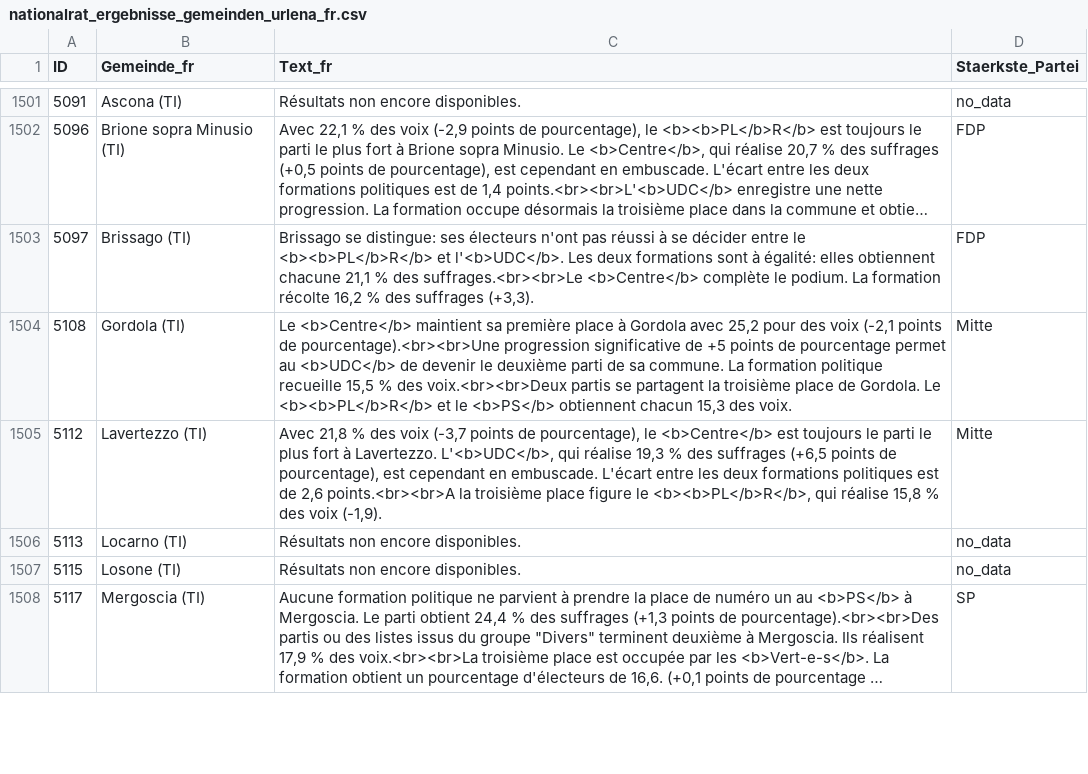
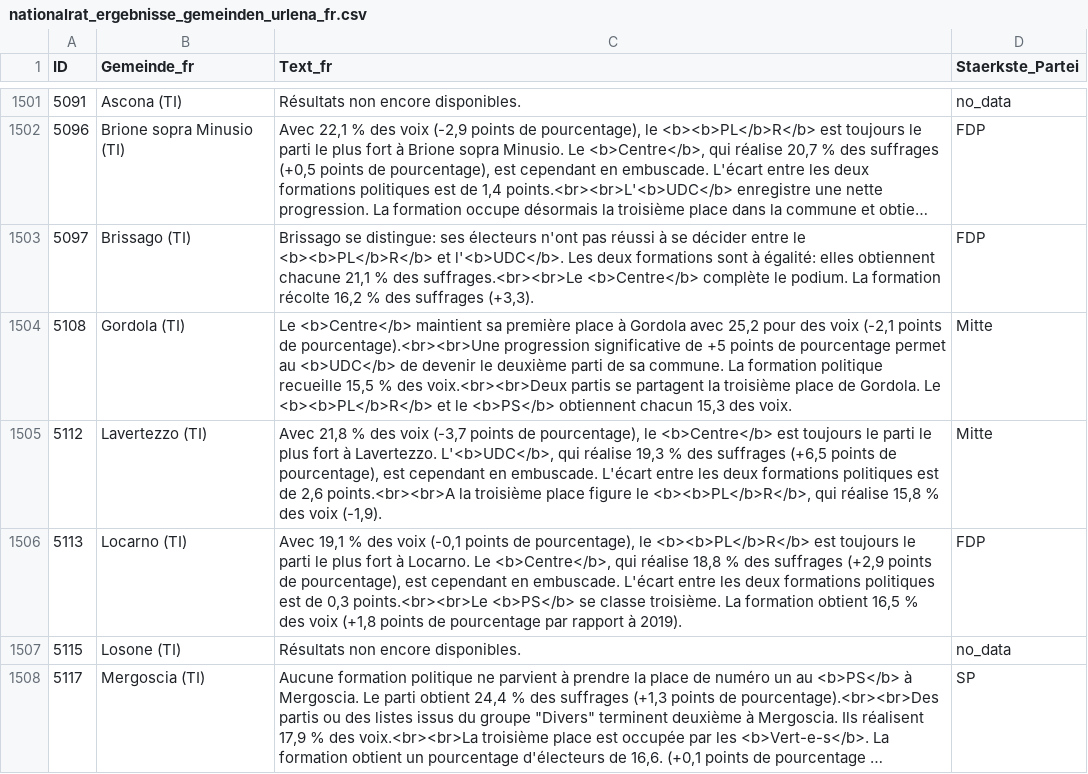
Before and after one commit to awp-finanznachrichten/sda_eidgenoessische_wahlen_datafeed, a CSV file: Output/nationalrat_ergebnisse_gemeinden_urlena_fr.csv, drawn as a sheet; only a part is shown, gaps mark what is left out; long unchanged cells end in …; the diff covers the shown part only.

```diff
--- a/Output/nationalrat_ergebnisse_gemeinden_urlena_fr.csv
+++ b/Output/nationalrat_ergebnisse_gemeinden_urlena_fr.csv
@@ -1505,3 +1505,3 @@
 5112,"Lavertezzo (TI)","Avec 21,8 % des voix (-3,7 points de pourcentage), le <b>Centre</b> est toujours le parti le plus fort à Lavertezzo. L'<b>UDC</b>, qui réalise 19,3 % des suffrages (+6,5 points de pourcentage), est cependant en embuscade. L'écart entre les deux formations politiques est de 2,6 points.<br><br>A la troisième place figure le <b><b>PL</b>R</b>, qui réalise 15,8 % des voix (-1,9).","Mitte"
-5113,"Locarno (TI)","Résultats non encore disponibles.","no_data"
+5113,"Locarno (TI)","Avec 19,1 % des voix (-0,1 points de pourcentage), le <b><b>PL</b>R</b> est toujours le parti le plus fort à Locarno. Le <b>Centre</b>, qui réalise 18,8 % des suffrages (+2,9 points de pourcentage), est cependant en embuscade. L'écart entre les deux formations politiques est de 0,3 points.<br><br>Le <b>PS</b> se classe troisième. La formation obtient 16,5 % des voix (+1,8 points de pourcentage par rapport à 2019).","FDP"
 5115,"Losone (TI)","Résultats non encore disponibles.","no_data"
```
Also changed, not shown: 16 edited cells elsewhere in this file, Output/nationalrat_ergebnisse_gemeinden_urlena_de.csv, Output/nationalrat_ergebnisse_gemeinden_urlena_it.csv, 7 other files.
